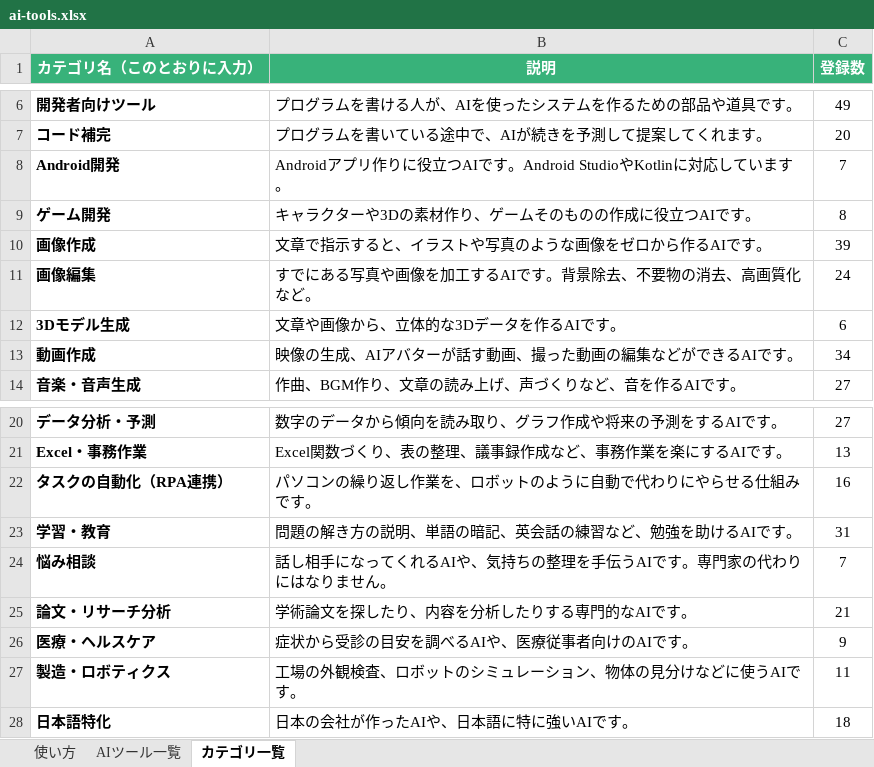
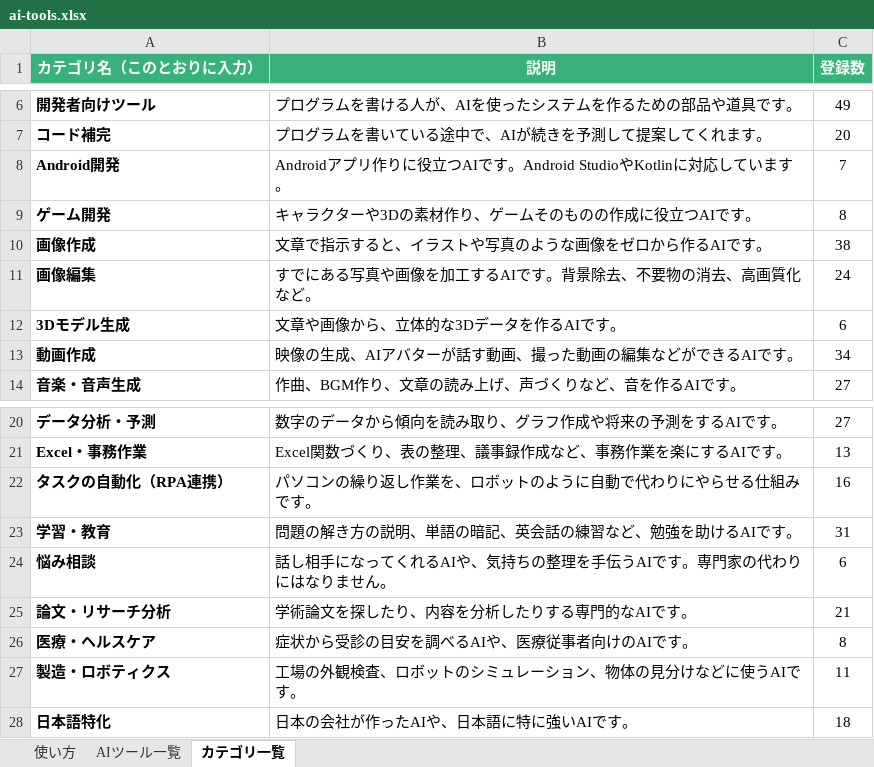
Before and after one commit to ma0531/ai-tools-search-guide, an Excel workbook: data/ai-tools.xlsx, sheet カテゴリ一覧, drawn as a sheet; only a part is shown, gaps mark what is left out; values as stored, in another font and other column widths than the file's, no borders; charts and pictures not drawn; the diff names each change by its address in the sheet, - before the commit and + after, or states it on an @@ line.

```diff
--- a/data/ai-tools.xlsx (sheet カテゴリ一覧)
+++ b/data/ai-tools.xlsx (sheet カテゴリ一覧)
-C10 (登録数): 39
+C10 (登録数): 38
-C24 (登録数): 7
+C24 (登録数): 6
-C26 (登録数): 9
+C26 (登録数): 8
```
Also changed, not shown: sheet AIツール一覧, formulas that keep their value.
